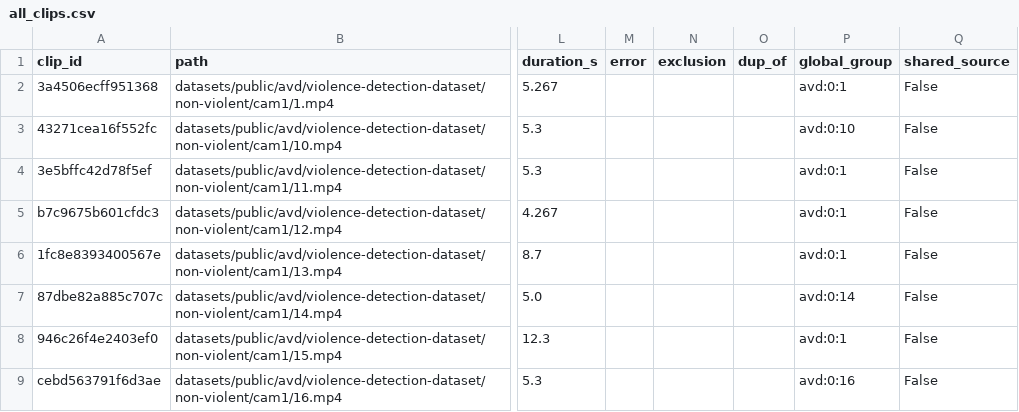
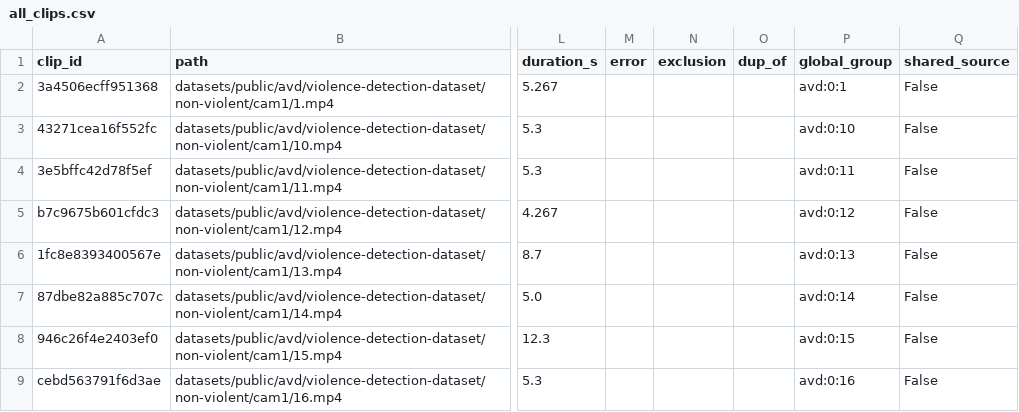
Before and after one commit to ArpitThakur7/suraksha-net-violence-detection, a CSV file: work/manifest/all_clips.csv, drawn as a sheet; only a part is shown, gaps mark what is left out; the diff covers the shown part only; the diff names each change by its address in the sheet, - before the commit and + after, or states it on an @@ line.

```diff
--- a/work/manifest/all_clips.csv
+++ b/work/manifest/all_clips.csv
-P4 (global_group): avd:0:1
+P4 (global_group): avd:0:11
-P5 (global_group): avd:0:1
+P5 (global_group): avd:0:12
-P6 (global_group): avd:0:1
+P6 (global_group): avd:0:13
-P8 (global_group): avd:0:1
+P8 (global_group): avd:0:15
```
Also changed, not shown: 56 edited cells elsewhere in this file, 4 other files.
